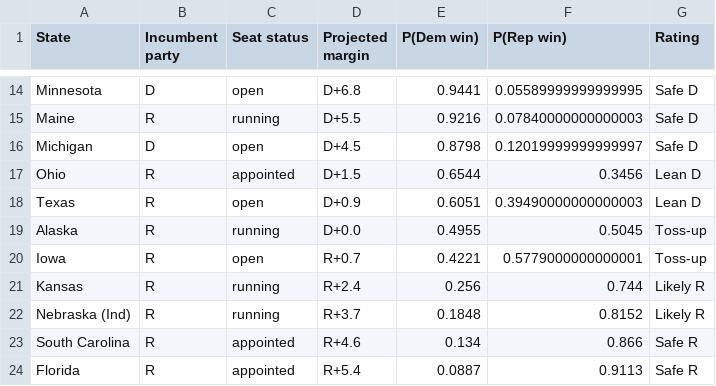
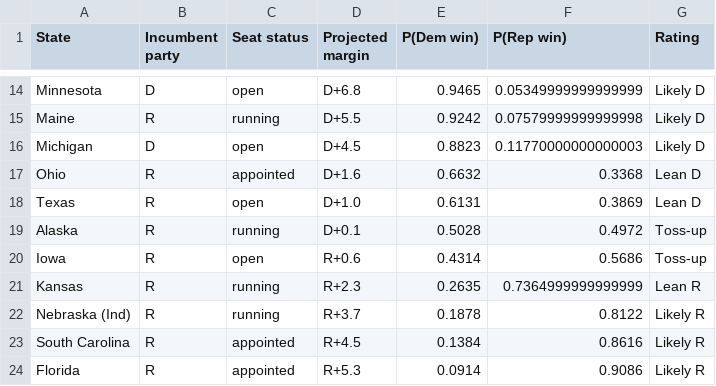
Before and after one commit to MarkGScott960/2026_Midterm_Forecast, a CSV file: Output/state_win_probabilities.csv, drawn as a sheet; only a part is shown, gaps mark what is left out; the diff covers the shown part only; the diff names each change by its address in the sheet, - before the commit and + after, or states it on an @@ line.

```diff
--- a/Output/state_win_probabilities.csv
+++ b/Output/state_win_probabilities.csv
-E14 (P(Dem win)): 0.9441
+E14 (P(Dem win)): 0.9465
-F14 (P(Rep win)): 0.05589999999999995
+F14 (P(Rep win)): 0.05349999999999999
-G14:G16 (Rating): Safe D
+G14:G16 (Rating): Likely D
-E15 (P(Dem win)): 0.9216
+E15 (P(Dem win)): 0.9242
-F15 (P(Rep win)): 0.07840000000000003
+F15 (P(Rep win)): 0.07579999999999998
-E16 (P(Dem win)): 0.8798
+E16 (P(Dem win)): 0.8823
-F16 (P(Rep win)): 0.12019999999999997
+F16 (P(Rep win)): 0.11770000000000003
-D17 (Projected margin): D+1.5
+D17 (Projected margin): D+1.6
-E17 (P(Dem win)): 0.6544
+E17 (P(Dem win)): 0.6632
-F17 (P(Rep win)): 0.3456
+F17 (P(Rep win)): 0.3368
-D18 (Projected margin): D+0.9
+D18 (Projected margin): D+1.0
-E18 (P(Dem win)): 0.6051
+E18 (P(Dem win)): 0.6131
-F18 (P(Rep win)): 0.39490000000000003
+F18 (P(Rep win)): 0.3869
-D19 (Projected margin): D+0.0
+D19 (Projected margin): D+0.1
-E19 (P(Dem win)): 0.4955
+E19 (P(Dem win)): 0.5028
-F19 (P(Rep win)): 0.5045
+F19 (P(Rep win)): 0.4972
-D20 (Projected margin): R+0.7
+D20 (Projected margin): R+0.6
-E20 (P(Dem win)): 0.4221
+E20 (P(Dem win)): 0.4314
-F20 (P(Rep win)): 0.5779000000000001
+F20 (P(Rep win)): 0.5686
-D21 (Projected margin): R+2.4
+D21 (Projected margin): R+2.3
-E21 (P(Dem win)): 0.256
+E21 (P(Dem win)): 0.2635
-F21 (P(Rep win)): 0.744
+F21 (P(Rep win)): 0.7364999999999999
-G21 (Rating): Likely R
+G21 (Rating): Lean R
-E22 (P(Dem win)): 0.1848
+E22 (P(Dem win)): 0.1878
-F22 (P(Rep win)): 0.8152
+F22 (P(Rep win)): 0.8122
-D23 (Projected margin): R+4.6
+D23 (Projected margin): R+4.5
-E23 (P(Dem win)): 0.134
+E23 (P(Dem win)): 0.1384
-F23 (P(Rep win)): 0.866
+F23 (P(Rep win)): 0.8616
-G23:G24 (Rating): Safe R
+G23:G24 (Rating): Likely R
-D24 (Projected margin): R+5.4
+D24 (Projected margin): R+5.3
-E24 (P(Dem win)): 0.0887
+E24 (P(Dem win)): 0.0914
-F24 (P(Rep win)): 0.9113
+F24 (P(Rep win)): 0.9086
```
Also changed, not shown: 58 edited cells elsewhere in this file, Output/race_probabilities.csv, Output/seat_distribution.csv, 10 other files.
